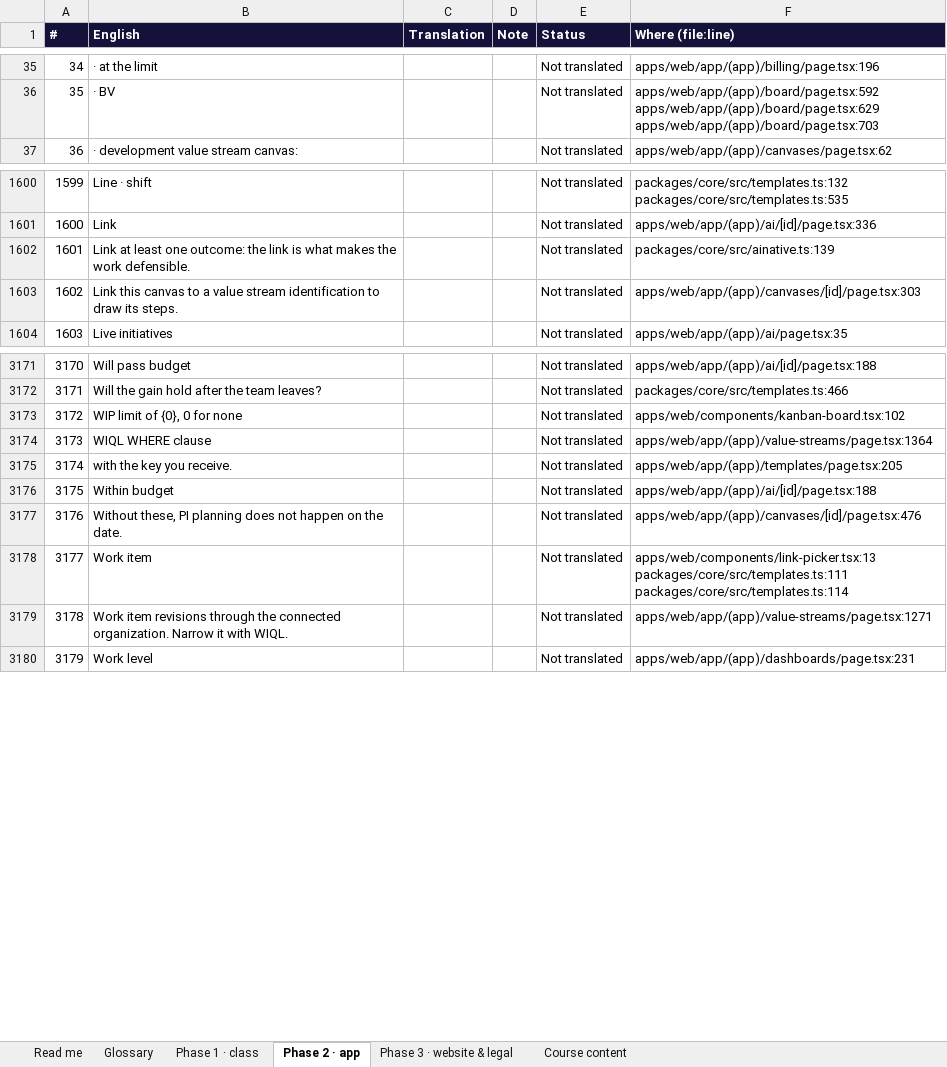
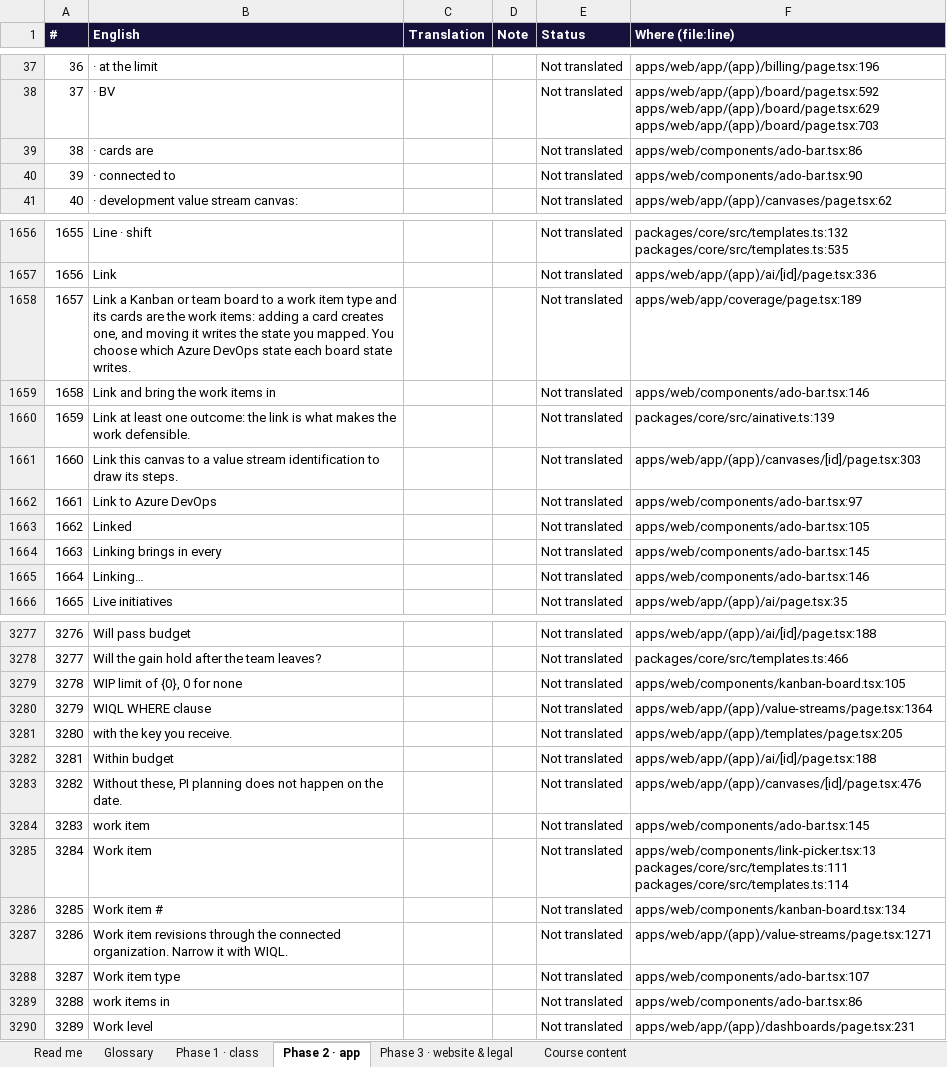
Before and after one commit to mlbwhf/test, an Excel workbook: trainyard/i18n/Trainyard-fr-CA.xlsx, sheet Phase 2 · app, drawn as a sheet; only a part is shown, gaps mark what is left out; values as stored, in another font and other column widths than the file's, no borders; addresses are those after the commit; the diff covers the shown part only; the diff names each change by its address in the sheet, - before the commit and + after, or states it on an @@ line.

```diff
--- a/trainyard/i18n/Trainyard-fr-CA.xlsx (sheet Phase 2 · app)
+++ b/trainyard/i18n/Trainyard-fr-CA.xlsx (sheet Phase 2 · app)
@@ column A (#) renumbered from row 17 down @@
+row 39: 38 | · cards are |  |  | Not translated | apps/web/components/ado-bar.tsx:86
+row 40: 39 | · connected to |  |  | Not translated | apps/web/components/ado-bar.tsx:90
+row 1658: 1657 | Link a Kanban or team board to a work item type and its cards are the work items: adding a card creates one, and moving it writes the state you mapped. You choose which Azure DevOps state each board state writes. |  |  | Not translated | apps/web/app/coverage/page.tsx:189
+row 1659: 1658 | Link and bring the work items in |  |  | Not translated | apps/web/components/ado-bar.tsx:146
+row 1662: 1661 | Link to Azure DevOps |  |  | Not translated | apps/web/components/ado-bar.tsx:97
+row 1663: 1662 | Linked |  |  | Not translated | apps/web/components/ado-bar.tsx:105
+row 1664: 1663 | Linking brings in every |  |  | Not translated | apps/web/components/ado-bar.tsx:145
+row 1665: 1664 | Linking… |  |  | Not translated | apps/web/components/ado-bar.tsx:146
-F3279 (Where (file:line)): apps/web/components/kanban-board.tsx:102
+F3279 (Where (file:line)): apps/web/components/kanban-board.tsx:105
+row 3284: 3283 | work item |  |  | Not translated | apps/web/components/ado-bar.tsx:145
+row 3286: 3285 | Work item # |  |  | Not translated | apps/web/components/kanban-board.tsx:134
+row 3288: 3287 | Work item type |  |  | Not translated | apps/web/components/ado-bar.tsx:107
+row 3289: 3288 | work items in |  |  | Not translated | apps/web/components/ado-bar.tsx:86
```
Also changed, not shown: 100 added rows and 93 edited cells elsewhere in this sheet, sheet Phase 1 · class, sheet Phase 3 · website & legal, sheet Course content, trainyard/i18n/Trainyard-fr-FR.xlsx, 24 other files.
